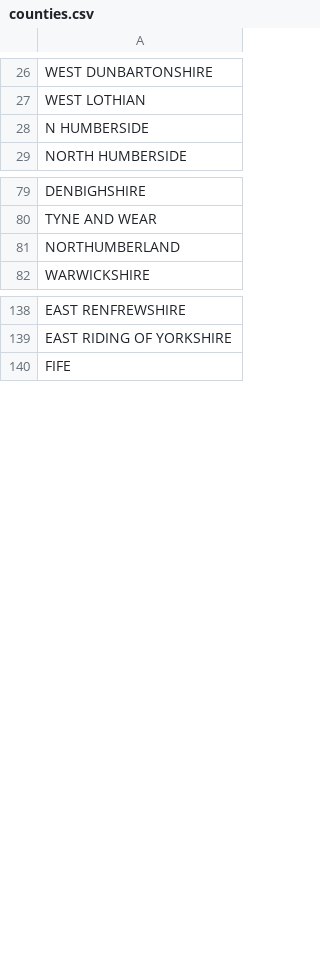
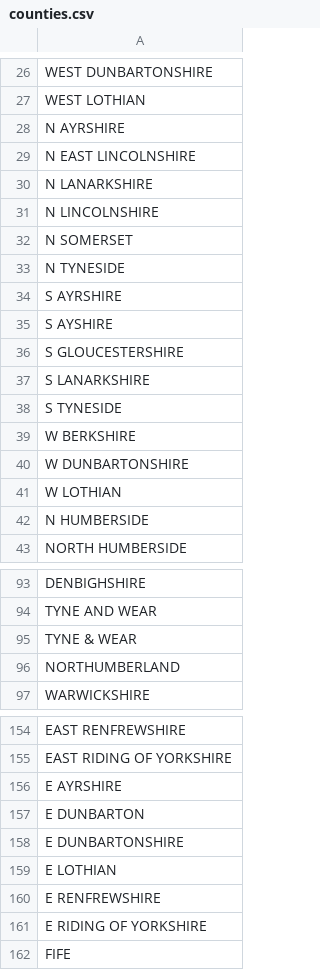
Before and after one commit to ONSdigital/address-index-data, a CSV file: DataScience/data/counties.csv, drawn as a sheet; only a part is shown, gaps mark what is left out; the diff covers the shown part only; the diff names each change by its address in the sheet, - before the commit and + after, or states it on an @@ line.

Commit message:
counties - directional shortcuts and &

```diff
--- a/DataScience/data/counties.csv
+++ b/DataScience/data/counties.csv
+row 28: N AYRSHIRE
+row 29: N EAST LINCOLNSHIRE
+row 30: N LANARKSHIRE
+row 31: N LINCOLNSHIRE
+row 32: N SOMERSET
+row 33: N TYNESIDE
+row 34: S AYRSHIRE
+row 35: S AYSHIRE
+row 36: S GLOUCESTERSHIRE
+row 37: S LANARKSHIRE
+row 38: S TYNESIDE
+row 39: W BERKSHIRE
+row 40: W DUNBARTONSHIRE
+row 41: W LOTHIAN
+row 95: TYNE & WEAR
+row 156: E AYRSHIRE
+row 157: E DUNBARTON
+row 158: E DUNBARTONSHIRE
+row 159: E LOTHIAN
+row 160: E RENFREWSHIRE
+row 161: E RIDING OF YORKSHIRE
```
Also changed, not shown: 6 added rows elsewhere in this file.
